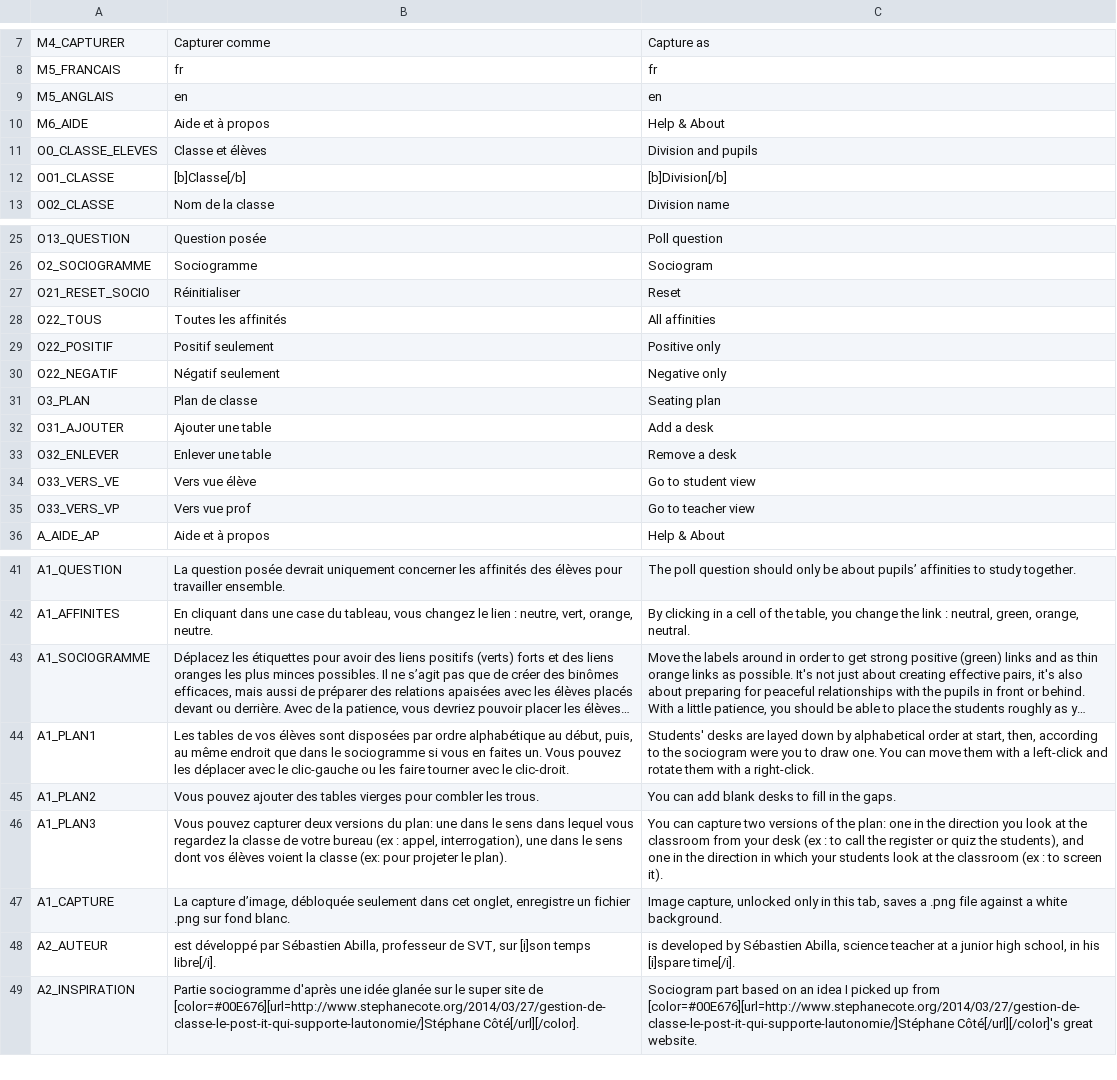
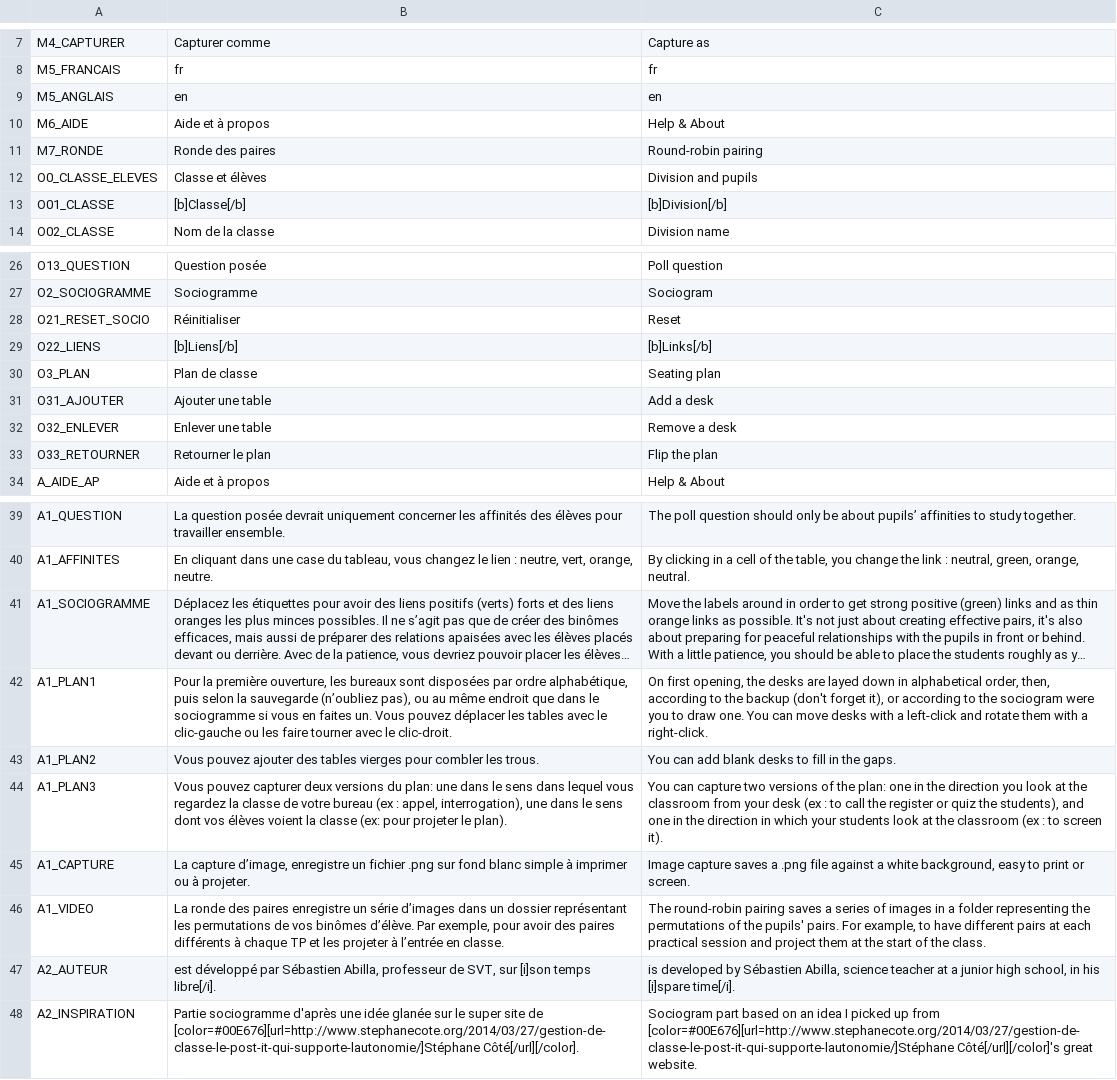
Before and after one commit to sebabilla/CDP, a CSV file: traductions/traductions.csv, drawn as a sheet; only a part is shown, gaps mark what is left out; long unchanged cells end in …; removed rows and columns are numbered as before the commit, all else as after; the diff names each change by its address in the sheet, - before the commit and + after, or states it on an @@ line.

Commit message:
paires tournantes; sauvegarde de la rotation des tables

```diff
--- a/traductions/traductions.csv
+++ b/traductions/traductions.csv
+row 11: M7_RONDE | Ronde des paires | Round-robin pairing
-row 28: O22_TOUS | Toutes les affinités | All affinities
-row 29: O22_POSITIF | Positif seulement | Positive only
-row 30: O22_NEGATIF | Négatif seulement | Negative only
+row 29: O22_LIENS | [b]Liens[/b] | [b]Links[/b]
-row 34: O33_VERS_VE | Vers vue élève | Go to student view
-row 35: O33_VERS_VP | Vers vue prof | Go to teacher view
+row 33: O33_RETOURNER | Retourner le plan | Flip the plan
-B42: Les tables de vos élèves sont disposées par ordre alphabétique au début, puis, au même endroit que dans le sociogramme si vous en faites un. Vous pouvez les déplacer avec le…
+B42: Pour la première ouverture, les bureaux sont disposées par ordre alphabétique, puis selon la sauvegarde (n’oubliez pas), ou au même endroit que dans le sociogramme si vous en faites un. Vous pouvez déplacer les tables avec le…
-C42: Students' desks are layed down by alphabetical order at start, then, according to the sociogram were you to draw one. You can move them with a…
+C42: On first opening, the desks are layed down in alphabetical order, then, according to the backup (don't forget it), or according to the sociogram were you to draw one. You can move desks with a…
-B45: …capture d’image, débloquée seulement dans cet onglet, enregistre un fichier .png sur fond blanc.
+B45: …capture d’image, enregistre un fichier .png sur fond blanc simple à imprimer ou à projeter.
-C45: Image capture, unlocked only in this tab, saves a .png file against a white background.
+C45: Image capture saves a .png file against a white background, easy to print or screen.
+row 46: A1_VIDEO | La ronde des paires enregistre un série d’images dans un dossier représentant les permutations de vos binômes d’élève. Par exemple, pour avoir des paires différents à chaque TP et les projeter à l’entrée en classe. | The round-robin pairing saves a series of images in a folder representing the permutations of the pupils' pairs. For example, to have different pairs at each practical session and project them at the start of the class.
```
Also changed, not shown: 54 other files.
